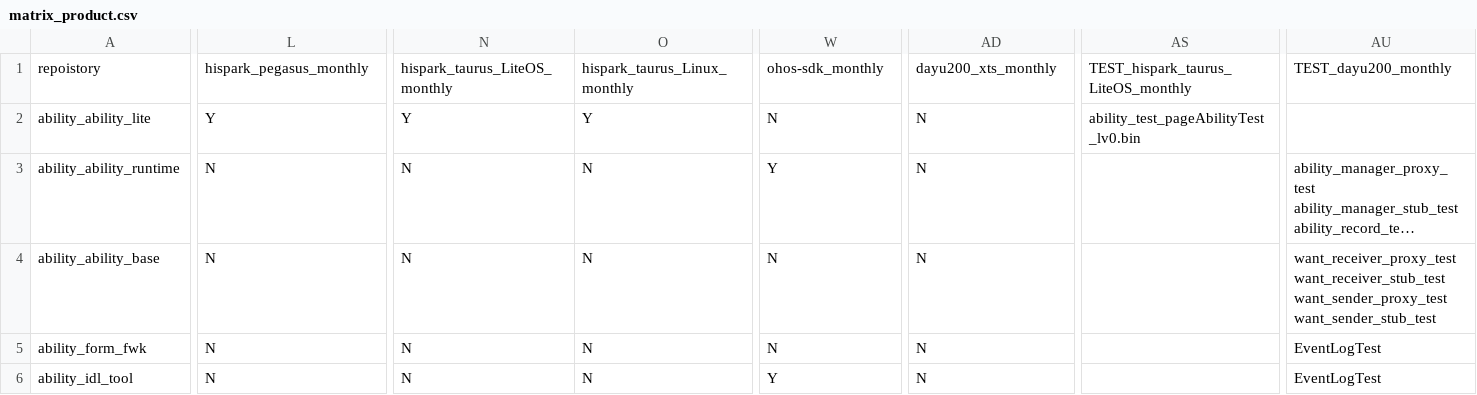
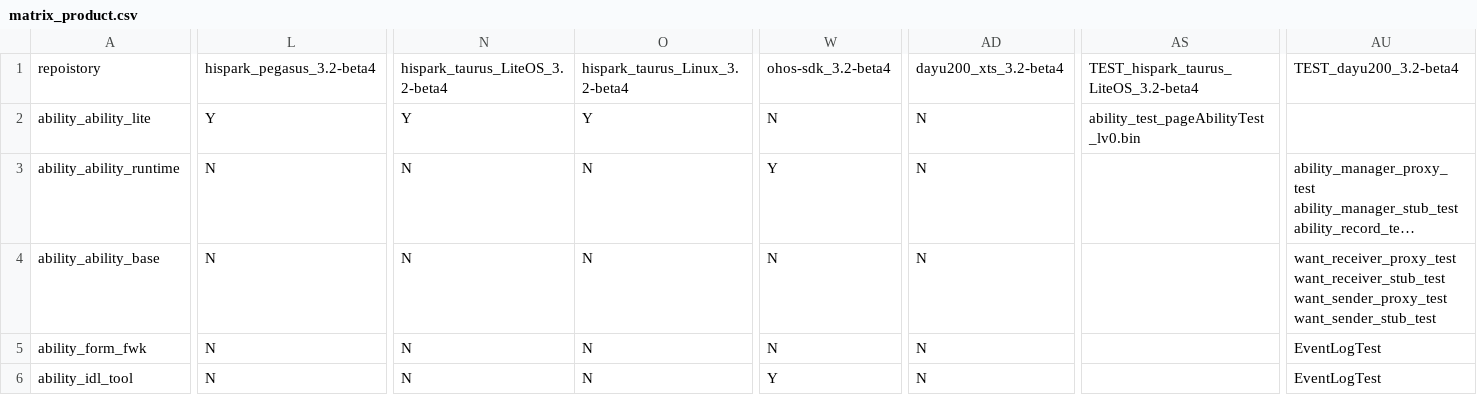
Before and after one commit to openharmony/manifest, a CSV file: matrix_product.csv, drawn as a sheet; only a part is shown, gaps mark what is left out; long unchanged cells end in …; the diff names each change by its address in the sheet, - before the commit and + after, or states it on an @@ line.

Commit message:
3.2-beta4分支，修改门禁后缀标识
Signed-off-by: 李可 <like115@huawei.com>

```diff
--- a/matrix_product.csv
+++ b/matrix_product.csv
-L1: hispark_pegasus_monthly
+L1: hispark_pegasus_3.2-beta4
-N1: hispark_taurus_LiteOS_monthly
+N1: hispark_taurus_LiteOS_3.2-beta4
-O1: hispark_taurus_Linux_monthly
+O1: hispark_taurus_Linux_3.2-beta4
-W1: ohos-sdk_monthly
+W1: ohos-sdk_3.2-beta4
-AD1: dayu200_xts_monthly
+AD1: dayu200_xts_3.2-beta4
-AS1: TEST_hispark_taurus_LiteOS_monthly
+AS1: TEST_hispark_taurus_LiteOS_3.2-beta4
-AU1: TEST_dayu200_monthly
+AU1: TEST_dayu200_3.2-beta4
```
